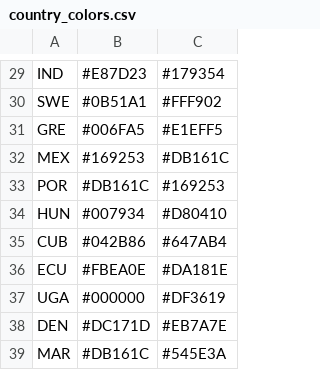
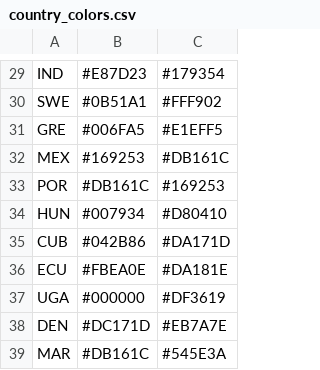
Before and after one commit to ajreinhard/tokyo-2020, a CSV file: raw-data/country_colors.csv, drawn as a sheet; only a part is shown, gaps mark what is left out; the diff covers the shown part only.

```diff
--- a/raw-data/country_colors.csv
+++ b/raw-data/country_colors.csv
@@ -34,3 +34,3 @@ POR,#DB161C,#169253
 HUN,#007934,#D80410
-CUB,#042B86,#647AB4
+CUB,#042B86,#DA171D
 ECU,#FBEA0E,#DA181E
```
Also changed, not shown: 11 edited cells elsewhere in this file, 5 other files.
